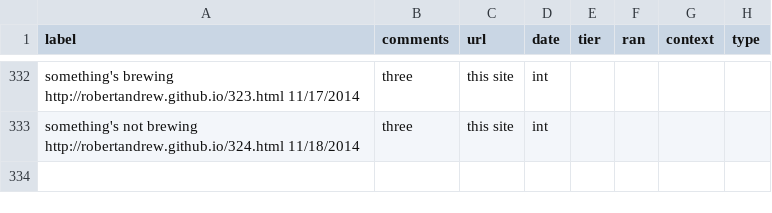
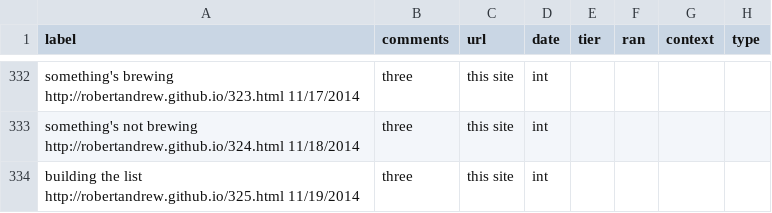
Before and after one commit to robertandrew/robertandrew.github.io, a TSV file: port.tsv, drawn as a sheet; only a part is shown, gaps mark what is left out.

Commit message:
Update port.tsv

```diff
--- a/port.tsv
+++ b/port.tsv
@@ -333 +333,2 @@ something's brewing  http://robertandrew.github.io/323.html 11/17/2014	three	thi
 something's not brewing  http://robertandrew.github.io/324.html 11/18/2014	three	this site	int
+building the list  http://robertandrew.github.io/325.html 11/19/2014	three	this site	int
```
